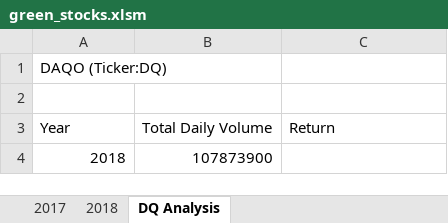
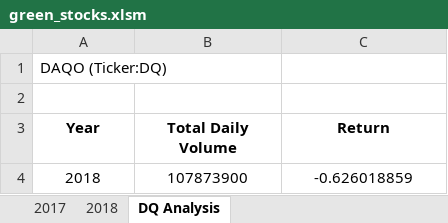
Before and after one commit to bessobrien/stock-analysis, an Excel workbook: green_stocks.xlsm, sheet DQ Analysis, drawn as a sheet; values as stored, in another font and other column widths than the file's, no borders; the diff names each change by its address in the sheet, - before the commit and + after, or states it on an @@ line.

Commit message:
commit 4th version

```diff
--- a/green_stocks.xlsm (sheet DQ Analysis)
+++ b/green_stocks.xlsm (sheet DQ Analysis)
@@ A3:C3 bold: off → on, alignment: left → center @@
-A4:B4 alignment: right
+A4:B4 alignment: center
-C4 (Return): (empty)
+C4 (Return): -0.626018859
```
